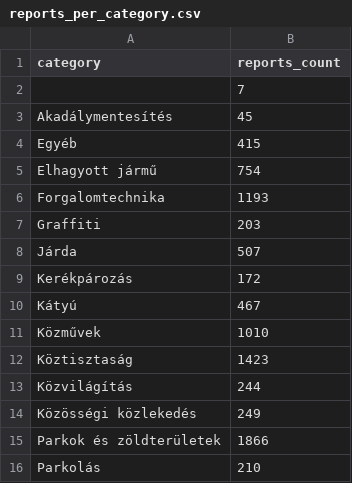
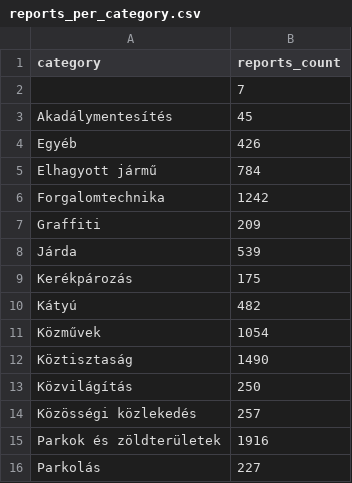
Before and after one commit to leweex95/jarokelo_tracker, a CSV file: data/processed/powerbi/reports_per_category.csv, drawn as a sheet.

```diff
--- a/data/processed/powerbi/reports_per_category.csv
+++ b/data/processed/powerbi/reports_per_category.csv
@@ -3,14 +3,14 @@ category,reports_count
 Akadálymentesítés,45
-Egyéb,415
-Elhagyott jármű,754
-Forgalomtechnika,1193
-Graffiti,203
-Járda,507
-Kerékpározás,172
-Kátyú,467
-Közművek,1010
-Köztisztaság,1423
-Közvilágítás,244
-Közösségi közlekedés,249
-Parkok és zöldterületek,1866
-Parkolás,210
+Egyéb,426
+Elhagyott jármű,784
+Forgalomtechnika,1242
+Graffiti,209
+Járda,539
+Kerékpározás,175
+Kátyú,482
+Közművek,1054
+Köztisztaság,1490
+Közvilágítás,250
+Közösségi közlekedés,257
+Parkok és zöldterületek,1916
+Parkolás,227
```
Also changed, not shown: data/processed/powerbi/reports_geo.csv, data/processed/powerbi/reports_per_day.csv, 5 other files.
